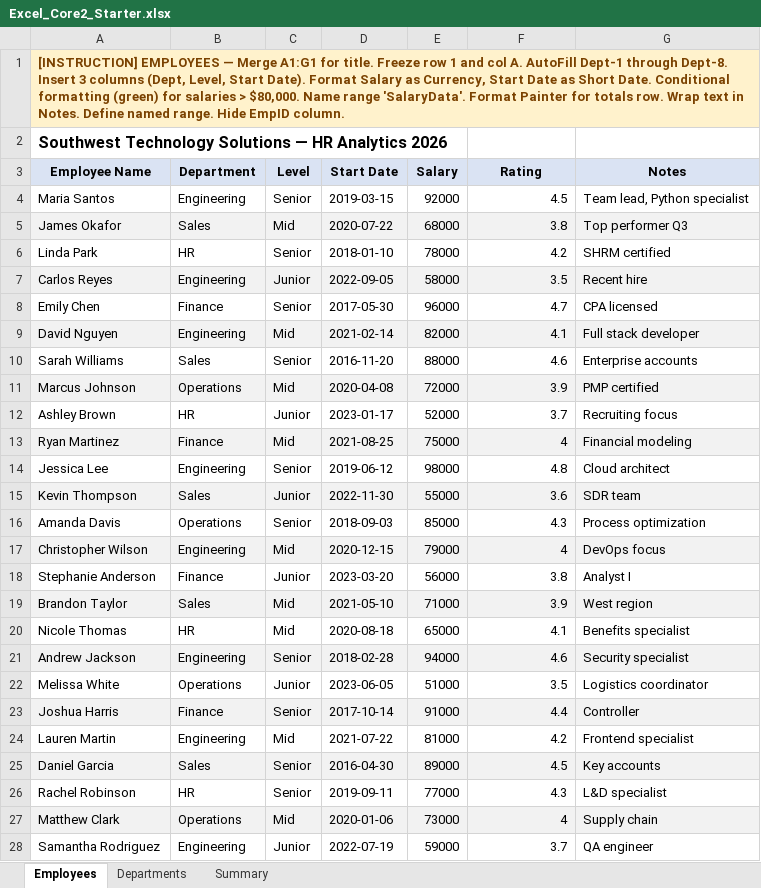
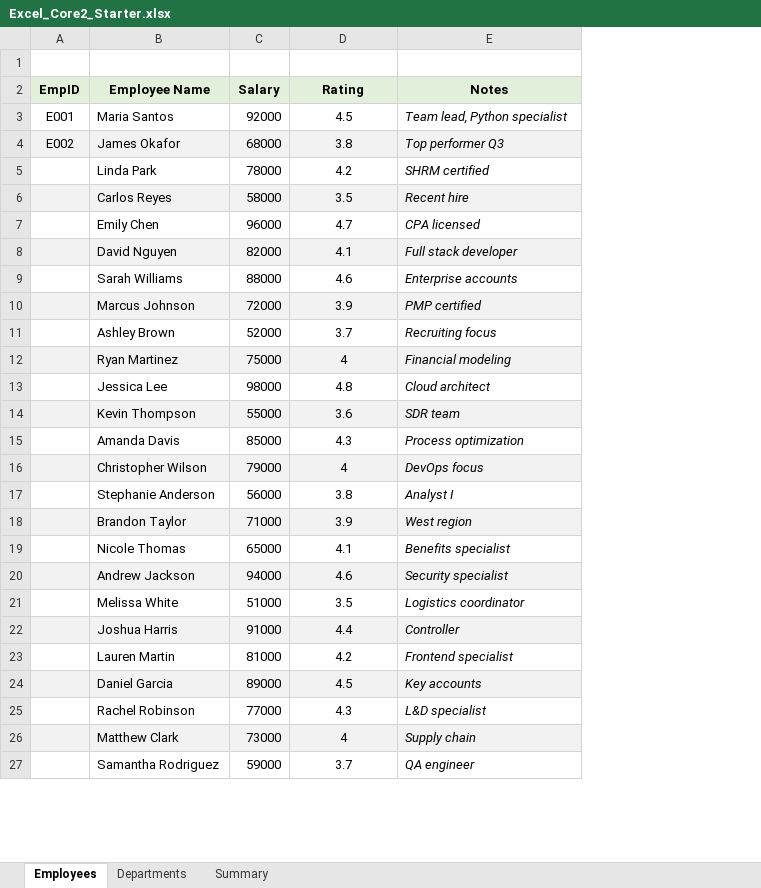
Before and after one commit to mptgithub/is101-courseware, an Excel workbook: public/Excel_Core2_Starter.xlsx, sheet Employees, drawn as a sheet; only a part is shown; values as stored, in another font and other column widths than the file's, no borders; removed rows and columns are numbered as before the commit, all else as after; the diff covers the shown part only; the diff names each change by its address in the sheet, - before the commit and + after, or states it on an @@ line.

Commit message:
Update 4 files
- /public/Excel_Var2_Starter.xlsx
- /public/Excel_Core1_Starter.xlsx
- /public/Excel_Core2_Starter.xlsx
- /public/Excel_Var1_Starter.xlsx

```diff
--- a/public/Excel_Core2_Starter.xlsx (sheet Employees)
+++ b/public/Excel_Core2_Starter.xlsx (sheet Employees)
+column A (EmpID), rows 3-4: E001 | E002
-column B (Department), rows 4-28: Engineering | Sales | HR | Engineering | Finance | Engineering | Sales | Operations | HR | Finance | Engineering | Sales | Operations | Engineering | Finance | Sales | HR | Engineering | Operations | Finance | Engineering | Sales | HR | Operations | Engineering
-column C (Level), rows 4-28: Senior | Mid | Senior | Junior | Senior | Mid | Senior | Mid | Junior | Mid | Senior | Junior | Senior | Mid | Junior | Mid | Mid | Senior | Junior | Senior | Mid | Senior | Senior | Mid | Junior
-column D (Start Date), rows 4-28: 2019-03-15 | 2020-07-22 | 2018-01-10 | 2022-09-05 | 2017-05-30 | 2021-02-14 | 2016-11-20 | 2020-04-08 | 2023-01-17 | 2021-08-25 | 2019-06-12 | 2022-11-30 | 2018-09-03 | 2020-12-15 | 2023-03-20 | 2021-05-10 | 2020-08-18 | 2018-02-28 | 2023-06-05 | 2017-10-14 | 2021-07-22 | 2016-04-30 | 2019-09-11 | 2020-01-06 | 2022-07-19
-B1 (Employee Name): [INSTRUCTION] EMPLOYEES — Merge A1:G1 for title. Freeze row 1 and col A. AutoFill Dept-1 through Dept-8. Insert 3 columns (Dept, Level, Start Date). Format Salary as Currency, Start Date as Short Date. Conditional formatting (green) for salaries > $80,000. Name range 'SalaryData'. Format Painter for totals row. Wrap text in Notes. Define named range. Hide EmpID column.
+B1 (Employee Name): (empty)
-B1 fill: #FFF2CC
+B1 fill: none
-A1:G1 merged
-row 2: Southwest Technology Solutions — HR Analytics 2026
-B2 fill: #DAE3F3
+B2 fill: #E2EFDA
-C2:E2 fill: #DAE3F3
+C2:E2 fill: #E2EFDA
-D3:D27 alignment: right
+D3:D27 alignment: center
-E3:E27 italic: off
+E3:E27 italic: on
```
Also changed, not shown: 1 added row, 13 removed rows and cell formats elsewhere in this sheet, sheet Summary, sheet Departments, public/Excel_Core1_Starter.xlsx, public/Excel_Var1_Starter.xlsx, 1 other file.
